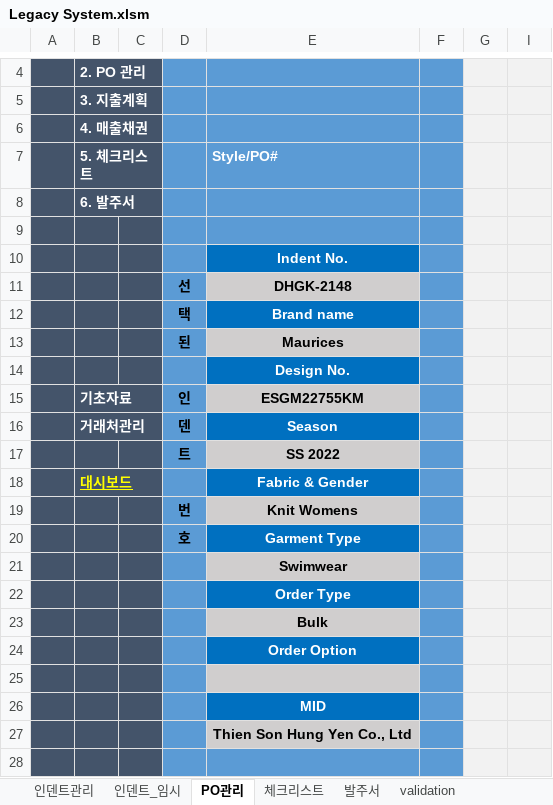
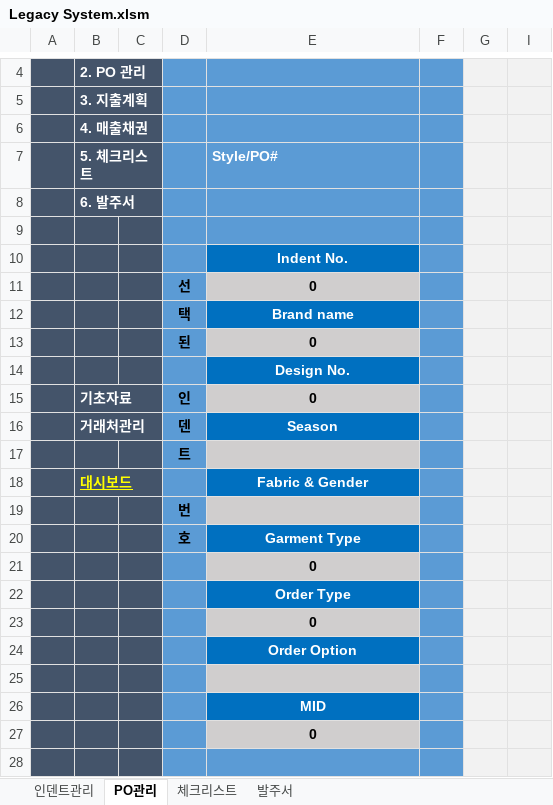
Before and after one commit to Lindo79/Trainning, an Excel workbook: Legacy System.xlsm, sheet PO관리, drawn as a sheet; only a part is shown, gaps mark what is left out; values as stored, in another font and other column widths than the file's, no borders; charts and pictures and conditional formats not drawn; the diff names each change by its address in the sheet, - before the commit and + after, or states it on an @@ line.

```diff
--- a/Legacy System.xlsm (sheet PO관리)
+++ b/Legacy System.xlsm (sheet PO관리)
@@ sheet tab hidden: 인덴트_임시 @@
@@ sheet tab hidden: validation @@
-E11: DHGK-2148
+E11: 0
-E13: Maurices
+E13: 0
-E15: ESGM22755KM
+E15: 0
-E17: SS 2022
+E17: (empty)
-E19: Knit Womens
+E19: (empty)
-E21: Swimwear
+E21: 0
-E23: Bulk
+E23: 0
-E27: Thien Son Hung Yen Co., Ltd
+E27: 0
```
Also changed, not shown: sheet 발주서, sheet 체크리스트, hidden cells, charts or pictures.
